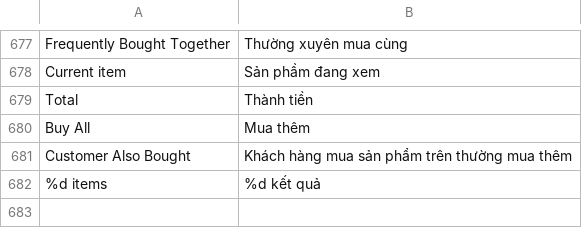
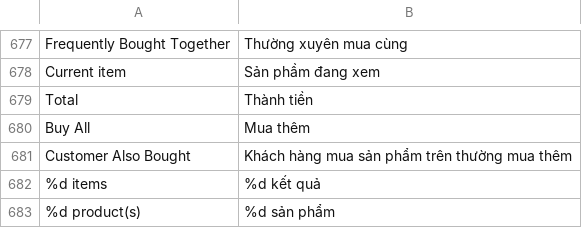
Before and after one commit to cleversoft/kidsplaza, a CSV file: app/locale/vi_VN/Mage_Catalog.csv, drawn as a sheet; only a part is shown, gaps mark what is left out.

```diff
--- a/app/locale/vi_VN/Mage_Catalog.csv
+++ b/app/locale/vi_VN/Mage_Catalog.csv
@@ -682 +682,2 @@
 "%d items","%d kết quả"
+"%d product(s)","%d sản phẩm"
```
Also changed, not shown: 2 other files.
